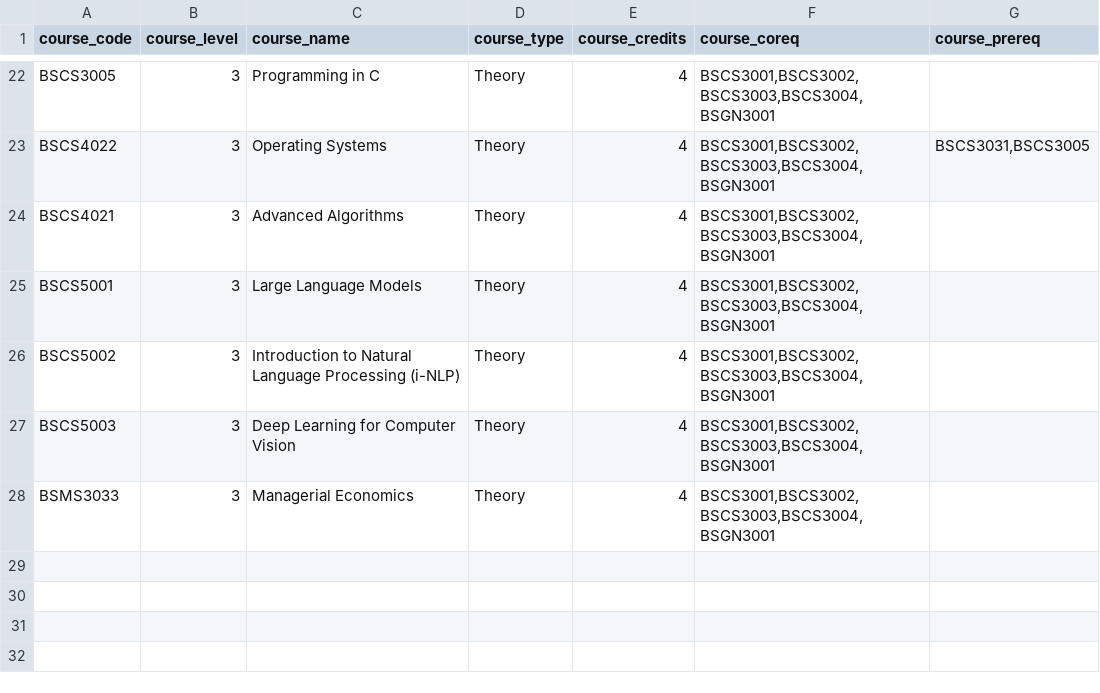
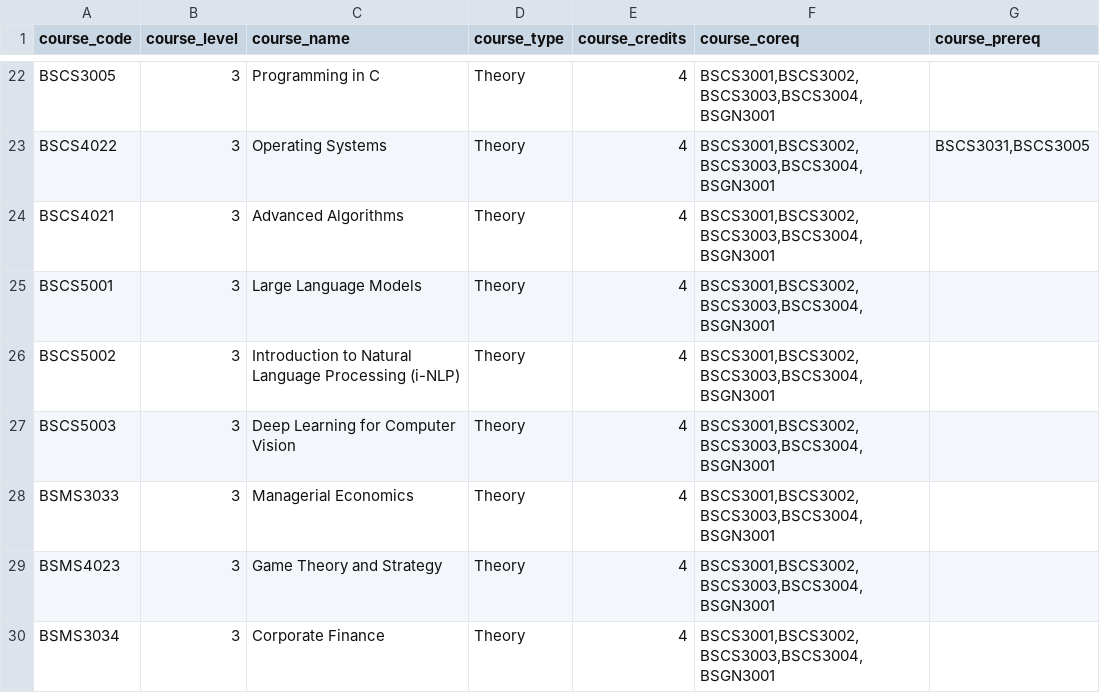
Before and after one commit to sayan01/iitm-cgpa, a CSV file: degree.csv, drawn as a sheet; only a part is shown, gaps mark what is left out.

Commit message:
add new courses game theory and corporate finance

```diff
--- a/degree.csv
+++ b/degree.csv
@@ -28 +28,3 @@ BSCS5003,3,Deep Learning for Computer Vision,Theory,4,"BSCS3001,BSCS3002,BSCS300
 BSMS3033,3,Managerial Economics,Theory,4,"BSCS3001,BSCS3002,BSCS3003,BSCS3004,BSGN3001",
+BSMS4023,3,Game Theory and Strategy,Theory,4,"BSCS3001,BSCS3002,BSCS3003,BSCS3004,BSGN3001",
+BSMS3034,3,Corporate Finance,Theory,4,"BSCS3001,BSCS3002,BSCS3003,BSCS3004,BSGN3001",
```
Also changed, not shown: 1 other file.
